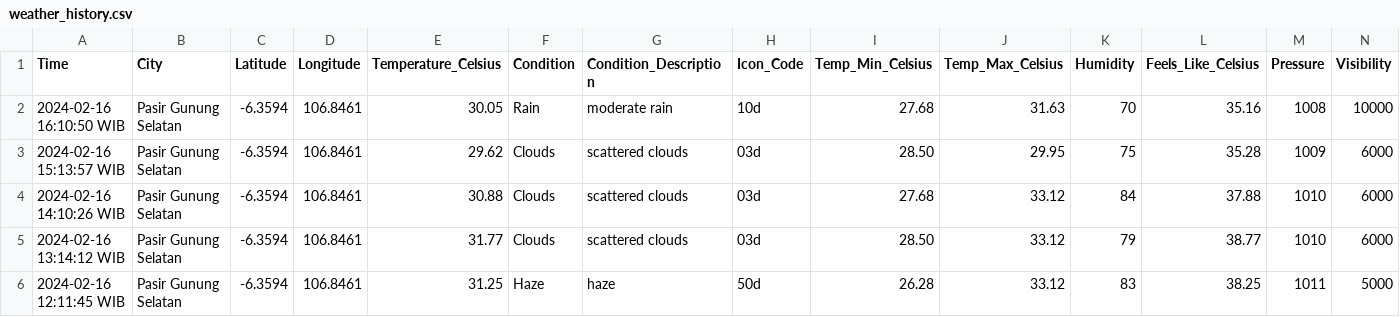
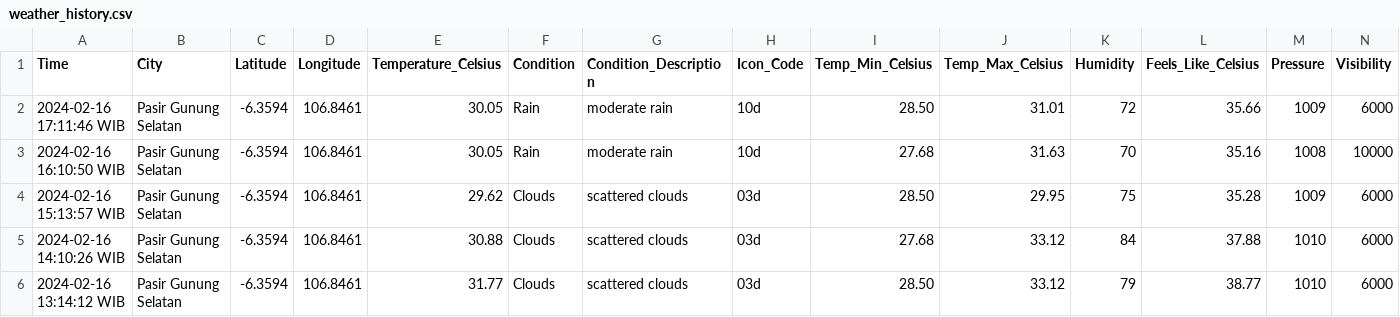
Before and after one commit to Julius-Ulee/Daily-Weather-Report, a CSV file: weather_history.csv, drawn as a sheet; only a part is shown; the shorter side is filled out with more unchanged rows; rows hold the shown columns only; the diff names each change by its address in the sheet, - before the commit and + after, or states it on an @@ line.

```diff
--- a/weather_history.csv
+++ b/weather_history.csv
+row 2: 2024-02-16 17:11:46 WIB | Pasir Gunung Selatan | -6.3594 | 106.8461 | 30.05 | Rain | moderate rain | 10d | 28.50 | 31.01 | 72 | 35.66 | 1009 | 6000
```
